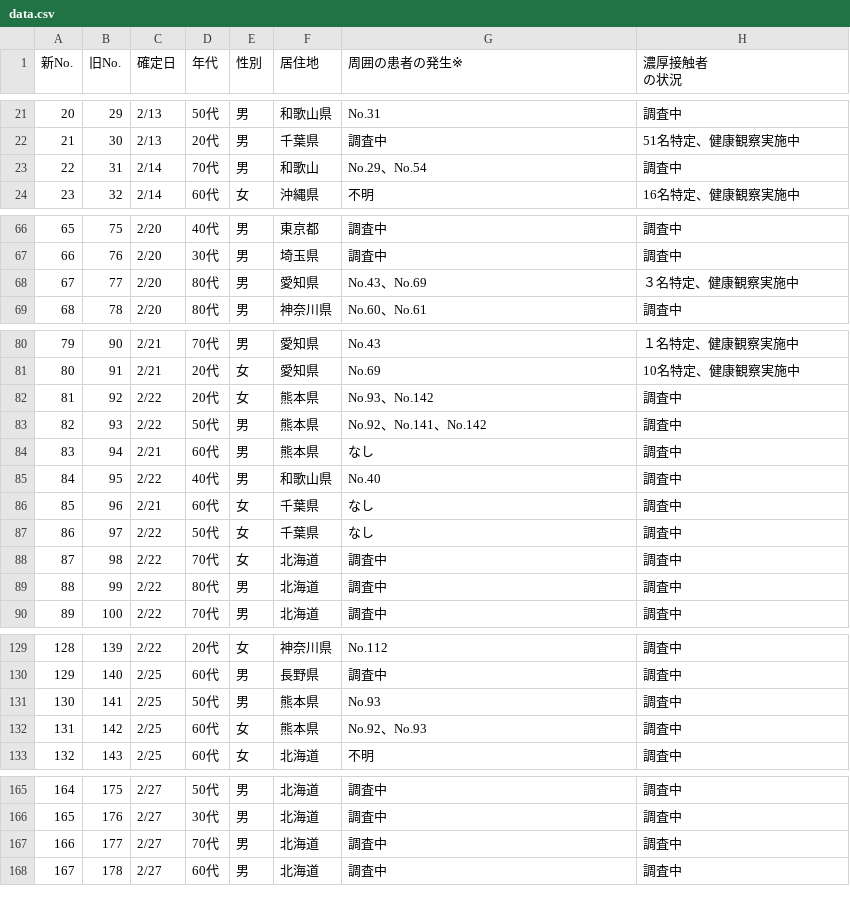
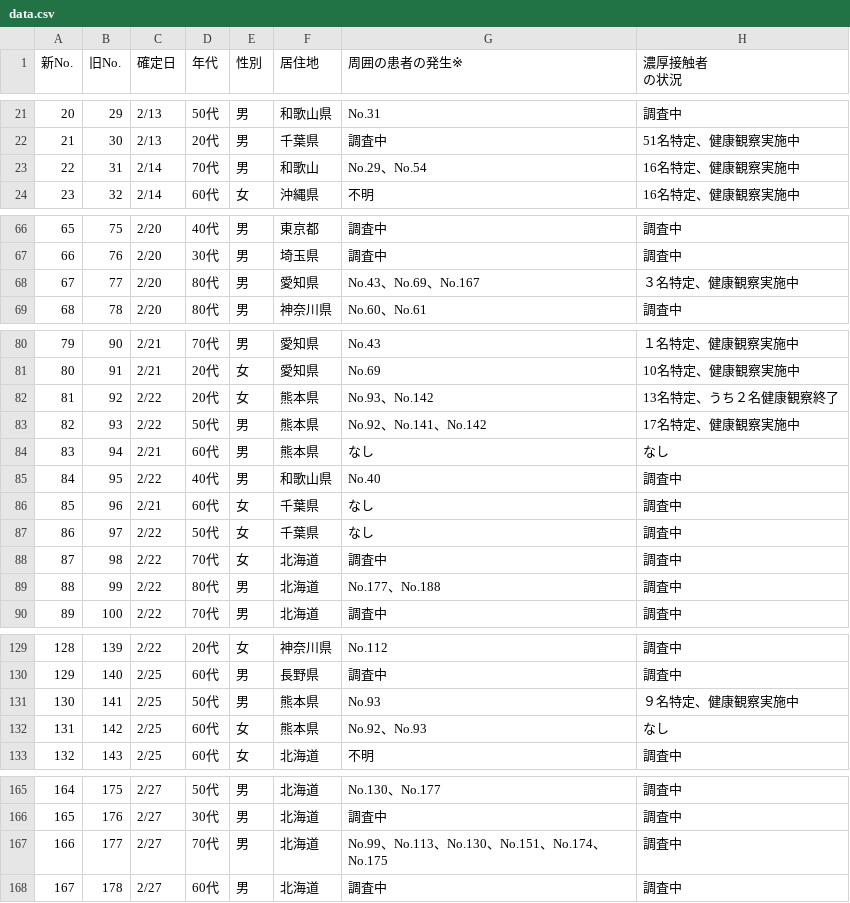
Before and after one commit to kaz-ogiwara/covid19, a CSV file: csv/data.csv, drawn as a sheet; only a part is shown, gaps mark what is left out; the diff covers the shown part only.

```diff
--- a/csv/data.csv
+++ b/csv/data.csv
@@ -23,3 +23,3 @@
 21,30,2/13,20代,男,千葉県,調査中,51名特定、健康観察実施中
-22,31,2/14,70代,男,和歌山,No.29、No.54,調査中
+22,31,2/14,70代,男,和歌山,No.29、No.54,16名特定、健康観察実施中
 23,32,2/14,60代,女,沖縄県,不明,16名特定、健康観察実施中
@@ -68,3 +68,3 @@
 66,76,2/20,30代,男,埼玉県,調査中,調査中
-67,77,2/20,80代,男,愛知県,No.43、No.69,３名特定、健康観察実施中
+67,77,2/20,80代,男,愛知県,No.43、No.69、No.167,３名特定、健康観察実施中
 68,78,2/20,80代,男,神奈川県,No.60、No.61,調査中
@@ -82,5 +82,5 @@
 80,91,2/21,20代,女,愛知県,No.69,10名特定、健康観察実施中
-81,92,2/22,20代,女,熊本県,No.93、No.142,調査中
-82,93,2/22,50代,男,熊本県,No.92、No.141、No.142,調査中
-83,94,2/21,60代,男,熊本県,なし,調査中
+81,92,2/22,20代,女,熊本県,No.93、No.142,13名特定、うち２名健康観察終了
+82,93,2/22,50代,男,熊本県,No.92、No.141、No.142,17名特定、健康観察実施中
+83,94,2/21,60代,男,熊本県,なし,なし
 84,95,2/22,40代,男,和歌山県,No.40,調査中
@@ -89,3 +89,3 @@
 87,98,2/22,70代,女,北海道,調査中,調査中
-88,99,2/22,80代,男,北海道,調査中,調査中
+88,99,2/22,80代,男,北海道,No.177、No.188,調査中
 89,100,2/22,70代,男,北海道,調査中,調査中
@@ -131,4 +131,4 @@
 129,140,2/25,60代,男,長野県,調査中,調査中
-130,141,2/25,50代,男,熊本県,No.93,調査中
-131,142,2/25,60代,女,熊本県,No.92、No.93,調査中
+130,141,2/25,50代,男,熊本県,No.93,９名特定、健康観察実施中
+131,142,2/25,60代,女,熊本県,No.92、No.93,なし
 132,143,2/25,60代,女,北海道,不明,調査中
@@ -166,4 +166,4 @@
-164,175,2/27,50代,男,北海道,調査中,調査中
+164,175,2/27,50代,男,北海道,No.130、No.177,調査中
 165,176,2/27,30代,男,北海道,調査中,調査中
-166,177,2/27,70代,男,北海道,調査中,調査中
+166,177,2/27,70代,男,北海道,No.99、No.113、No.130、No.151、No.174、No.175,調査中
 167,178,2/27,60代,男,北海道,調査中,調査中
```
Also changed, not shown: 18 added rows and 37 edited cells elsewhere in this file.
